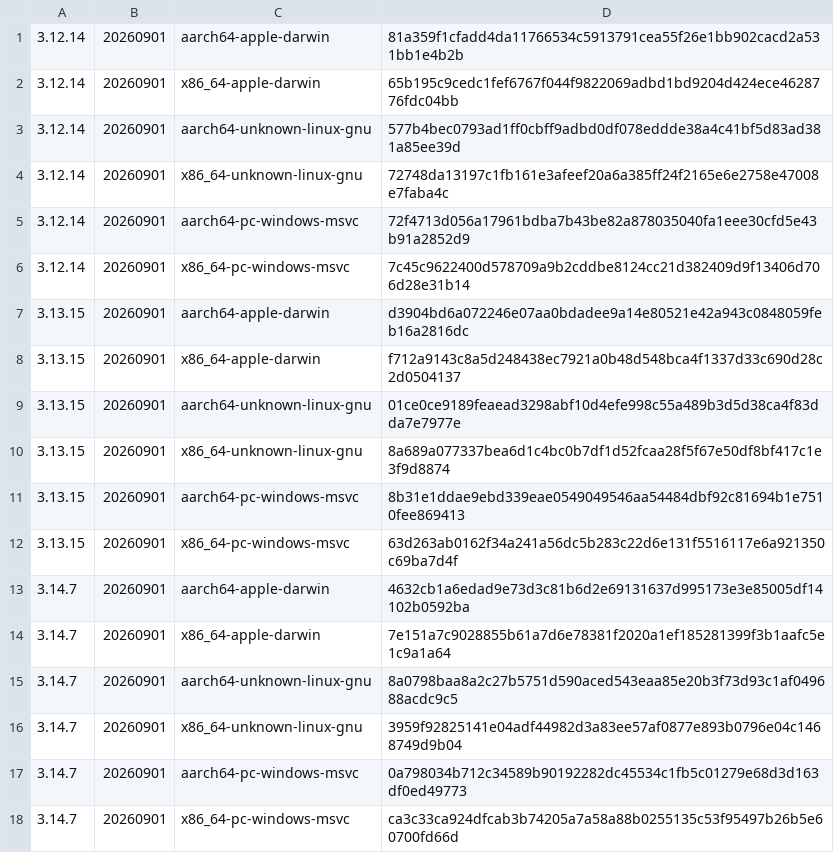
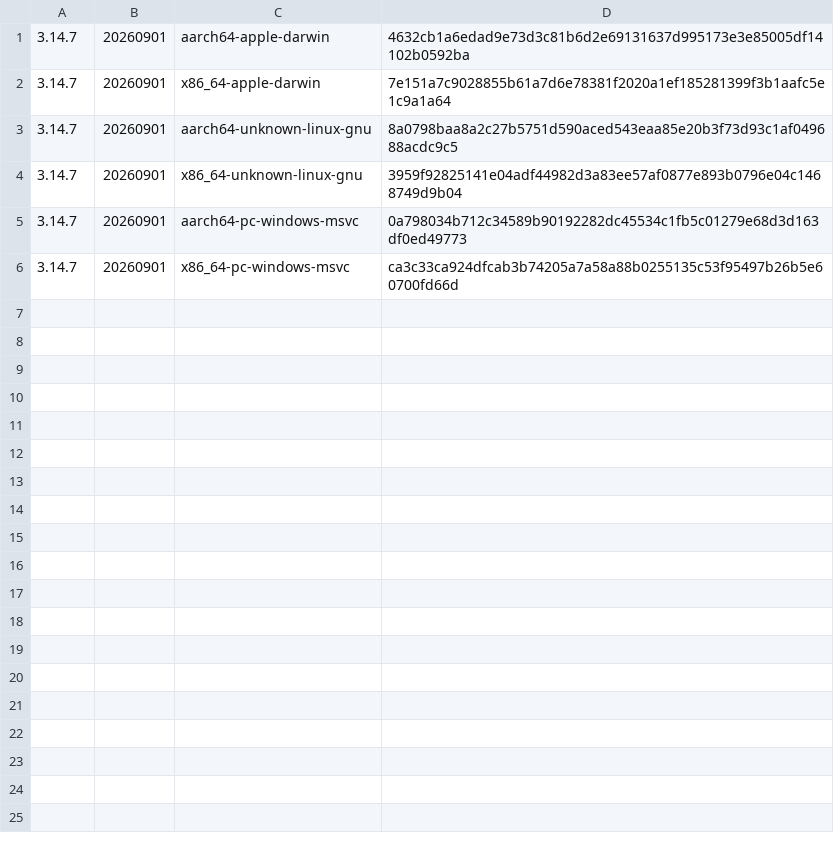
Before and after one commit to nu11ptr/pylink, a TSV file: build_support/distributions.tsv, drawn as a sheet; the diff names each change by its address in the sheet, - before the commit and + after, or states it on an @@ line.

Commit message:
Remove C compiler requirement, only supports Python 3.14+

```diff
--- a/build_support/distributions.tsv
+++ b/build_support/distributions.tsv
-row 1: 3.12.14 | 20260901 | aarch64-apple-darwin | 81a359f1cfadd4da11766534c5913791cea55f26e1bb902cacd2a531bb1e4b2b
-row 2: 3.12.14 | 20260901 | x86_64-apple-darwin | 65b195c9cedc1fef6767f044f9822069adbd1bd9204d424ece4628776fdc04bb
-row 3: 3.12.14 | 20260901 | aarch64-unknown-linux-gnu | 577b4bec0793ad1ff0cbff9adbd0df078eddde38a4c41bf5d83ad381a85ee39d
-row 4: 3.12.14 | 20260901 | x86_64-unknown-linux-gnu | 72748da13197c1fb161e3afeef20a6a385ff24f2165e6e2758e47008e7faba4c
-row 5: 3.12.14 | 20260901 | aarch64-pc-windows-msvc | 72f4713d056a17961bdba7b43be82a878035040fa1eee30cfd5e43b91a2852d9
-row 6: 3.12.14 | 20260901 | x86_64-pc-windows-msvc | 7c45c9622400d578709a9b2cddbe8124cc21d382409d9f13406d706d28e31b14
-row 7: 3.13.15 | 20260901 | aarch64-apple-darwin | d3904bd6a072246e07aa0bdadee9a14e80521e42a943c0848059feb16a2816dc
-row 8: 3.13.15 | 20260901 | x86_64-apple-darwin | f712a9143c8a5d248438ec7921a0b48d548bca4f1337d33c690d28c2d0504137
-row 9: 3.13.15 | 20260901 | aarch64-unknown-linux-gnu | 01ce0ce9189feaead3298abf10d4efe998c55a489b3d5d38ca4f83dda7e7977e
-row 10: 3.13.15 | 20260901 | x86_64-unknown-linux-gnu | 8a689a077337bea6d1c4bc0b7df1d52fcaa28f5f67e50df8bf417c1e3f9d8874
-row 11: 3.13.15 | 20260901 | aarch64-pc-windows-msvc | 8b31e1ddae9ebd339eae0549049546aa54484dbf92c81694b1e7510fee869413
-row 12: 3.13.15 | 20260901 | x86_64-pc-windows-msvc | 63d263ab0162f34a241a56dc5b283c22d6e131f5516117e6a921350c69ba7d4f
```
Also changed, not shown: 15 other files.
